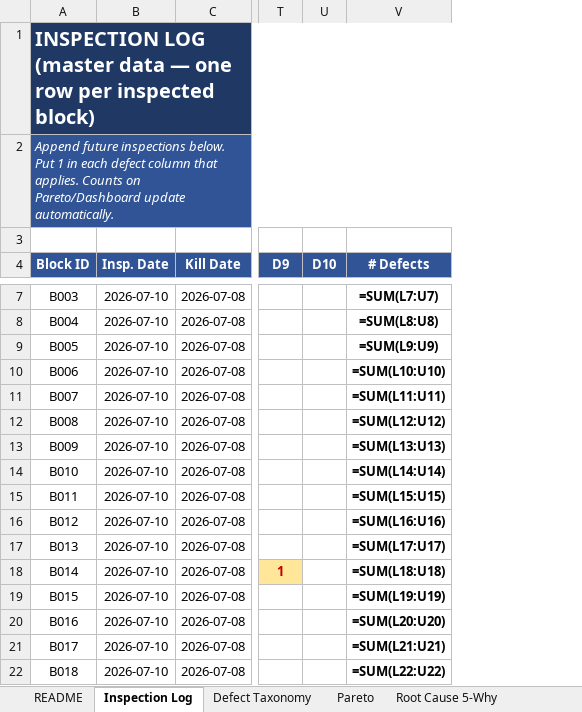
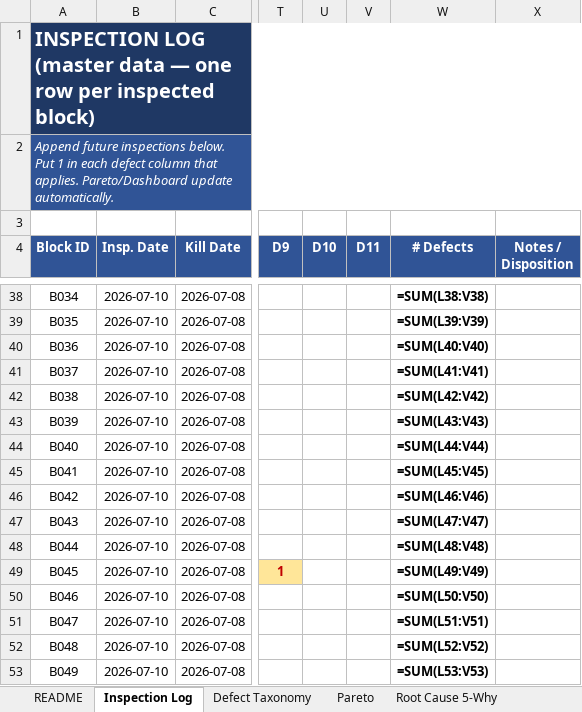
Before and after one commit to naviero1/Claude-Works, an Excel workbook: pelvic-block-iqc-pareto/Pelvic_Block_IQC_Pareto_RootCause.xlsx, sheet Inspection Log, drawn as a sheet; only a part is shown, gaps mark what is left out; values as stored, in another font and other column widths than the file's, no borders; formulas without a stored value are shown as written; addresses are those after the commit; the diff covers the shown part only; the diff names each change by its address in the sheet, - before the commit and + after, or states it on an @@ line.

```diff
--- a/pelvic-block-iqc-pareto/Pelvic_Block_IQC_Pareto_RootCause.xlsx (sheet Inspection Log)
+++ b/pelvic-block-iqc-pareto/Pelvic_Block_IQC_Pareto_RootCause.xlsx (sheet Inspection Log)
+column V (D11), empty
+column X (Notes / Disposition), empty
-A2 (Block ID): …that applies. Counts on Pareto/Dashboard update…
+A2 (Block ID): …that applies. Pareto/Dashboard update…
-A38 (Block ID): B003
+A38 (Block ID): B034
-W38 (# Defects): =SUM(L7:U7)
+W38 (# Defects): =SUM(L38:V38)
-A39 (Block ID): B004
+A39 (Block ID): B035
-W39 (# Defects): =SUM(L8:U8)
+W39 (# Defects): =SUM(L39:V39)
-A40 (Block ID): B005
+A40 (Block ID): B036
-W40 (# Defects): =SUM(L9:U9)
+W40 (# Defects): =SUM(L40:V40)
-A41 (Block ID): B006
+A41 (Block ID): B037
-W41 (# Defects): =SUM(L10:U10)
+W41 (# Defects): =SUM(L41:V41)
-A42 (Block ID): B007
+A42 (Block ID): B038
-W42 (# Defects): =SUM(L11:U11)
+W42 (# Defects): =SUM(L42:V42)
-A43 (Block ID): B008
+A43 (Block ID): B039
-W43 (# Defects): =SUM(L12:U12)
+W43 (# Defects): =SUM(L43:V43)
-A44 (Block ID): B009
+A44 (Block ID): B040
-W44 (# Defects): =SUM(L13:U13)
+W44 (# Defects): =SUM(L44:V44)
-A45 (Block ID): B010
+A45 (Block ID): B041
-W45 (# Defects): =SUM(L14:U14)
+W45 (# Defects): =SUM(L45:V45)
-A46 (Block ID): B011
+A46 (Block ID): B042
-W46 (# Defects): =SUM(L15:U15)
+W46 (# Defects): =SUM(L46:V46)
-A47 (Block ID): B012
+A47 (Block ID): B043
-W47 (# Defects): =SUM(L16:U16)
+W47 (# Defects): =SUM(L47:V47)
-A48 (Block ID): B013
+A48 (Block ID): B044
-W48 (# Defects): =SUM(L17:U17)
+W48 (# Defects): =SUM(L48:V48)
-A49 (Block ID): B014
+A49 (Block ID): B045
-W49 (# Defects): =SUM(L18:U18)
+W49 (# Defects): =SUM(L49:V49)
-A50 (Block ID): B015
+A50 (Block ID): B046
-W50 (# Defects): =SUM(L19:U19)
+W50 (# Defects): =SUM(L50:V50)
-A51 (Block ID): B016
+A51 (Block ID): B047
-W51 (# Defects): =SUM(L20:U20)
+W51 (# Defects): =SUM(L51:V51)
-A52 (Block ID): B017
+A52 (Block ID): B048
-W52 (# Defects): =SUM(L21:U21)
+W52 (# Defects): =SUM(L52:V52)
-A53 (Block ID): B018
+A53 (Block ID): B049
-W53 (# Defects): =SUM(L22:U22)
+W53 (# Defects): =SUM(L53:V53)
```
Also changed, not shown: 31 added rows, 33 edited cells and cell formats elsewhere in this sheet, sheet Pareto, sheet Dashboard, sheet Root Cause 5-Why, sheet README, sheet Defect Taxonomy, charts or pictures, 6 other files.
